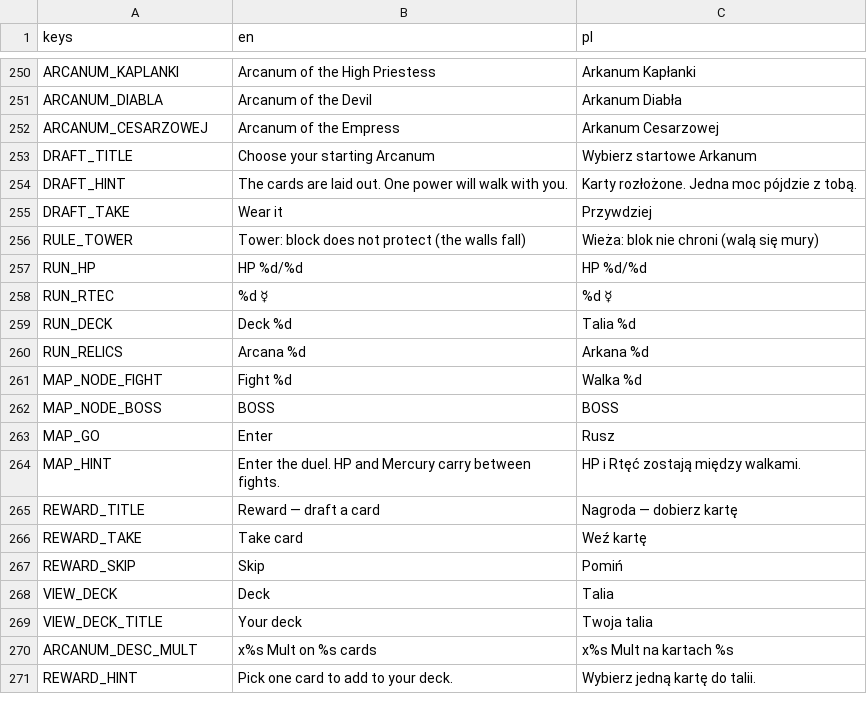
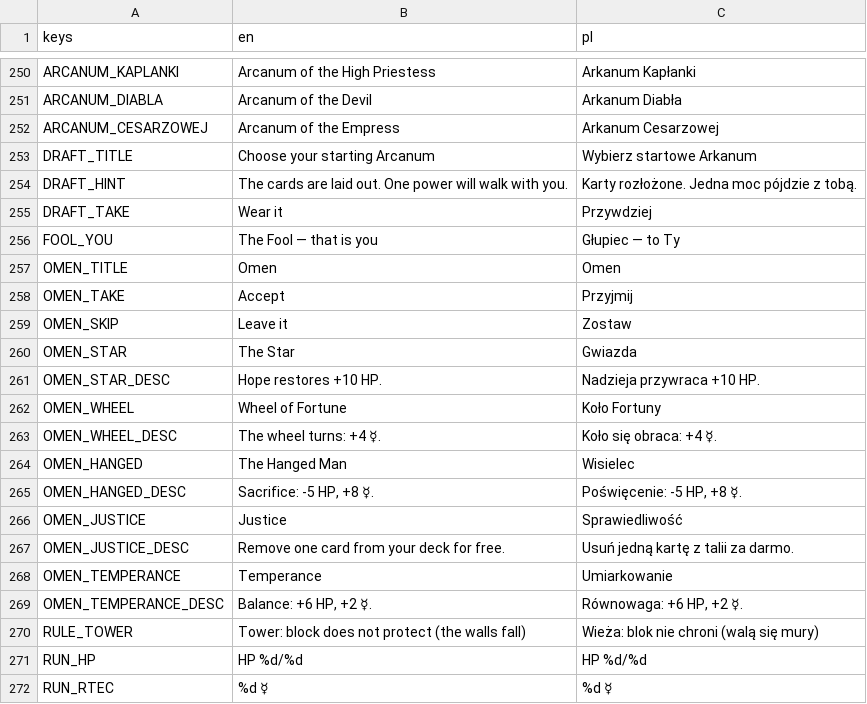
Before and after one commit to actionjacks/Parallaxa_card, a CSV file: data/locale/ui.csv, drawn as a sheet; only a part is shown, gaps mark what is left out; the shorter side is filled out with more unchanged rows.

```diff
--- a/data/locale/ui.csv
+++ b/data/locale/ui.csv
@@ -255,2 +255,16 @@ DRAFT_HINT,The cards are laid out. One power will walk with you.,Karty rozłożo
 DRAFT_TAKE,Wear it,Przywdziej
+FOOL_YOU,The Fool — that is you,Głupiec — to Ty
+OMEN_TITLE,Omen,Omen
+OMEN_TAKE,Accept,Przyjmij
+OMEN_SKIP,Leave it,Zostaw
+OMEN_STAR,The Star,Gwiazda
+OMEN_STAR_DESC,Hope restores +10 HP.,Nadzieja przywraca +10 HP.
+OMEN_WHEEL,Wheel of Fortune,Koło Fortuny
+OMEN_WHEEL_DESC,The wheel turns: +4 ☿.,Koło się obraca: +4 ☿.
+OMEN_HANGED,The Hanged Man,Wisielec
+OMEN_HANGED_DESC,"Sacrifice: -5 HP, +8 ☿.","Poświęcenie: -5 HP, +8 ☿."
+OMEN_JUSTICE,Justice,Sprawiedliwość
+OMEN_JUSTICE_DESC,Remove one card from your deck for free.,Usuń jedną kartę z talii za darmo.
+OMEN_TEMPERANCE,Temperance,Umiarkowanie
+OMEN_TEMPERANCE_DESC,"Balance: +6 HP, +2 ☿.","Równowaga: +6 HP, +2 ☿."
 RULE_TOWER,Tower: block does not protect (the walls fall),Wieża: blok nie chroni (walą się mury)
```
Also changed, not shown: 5 other files.
